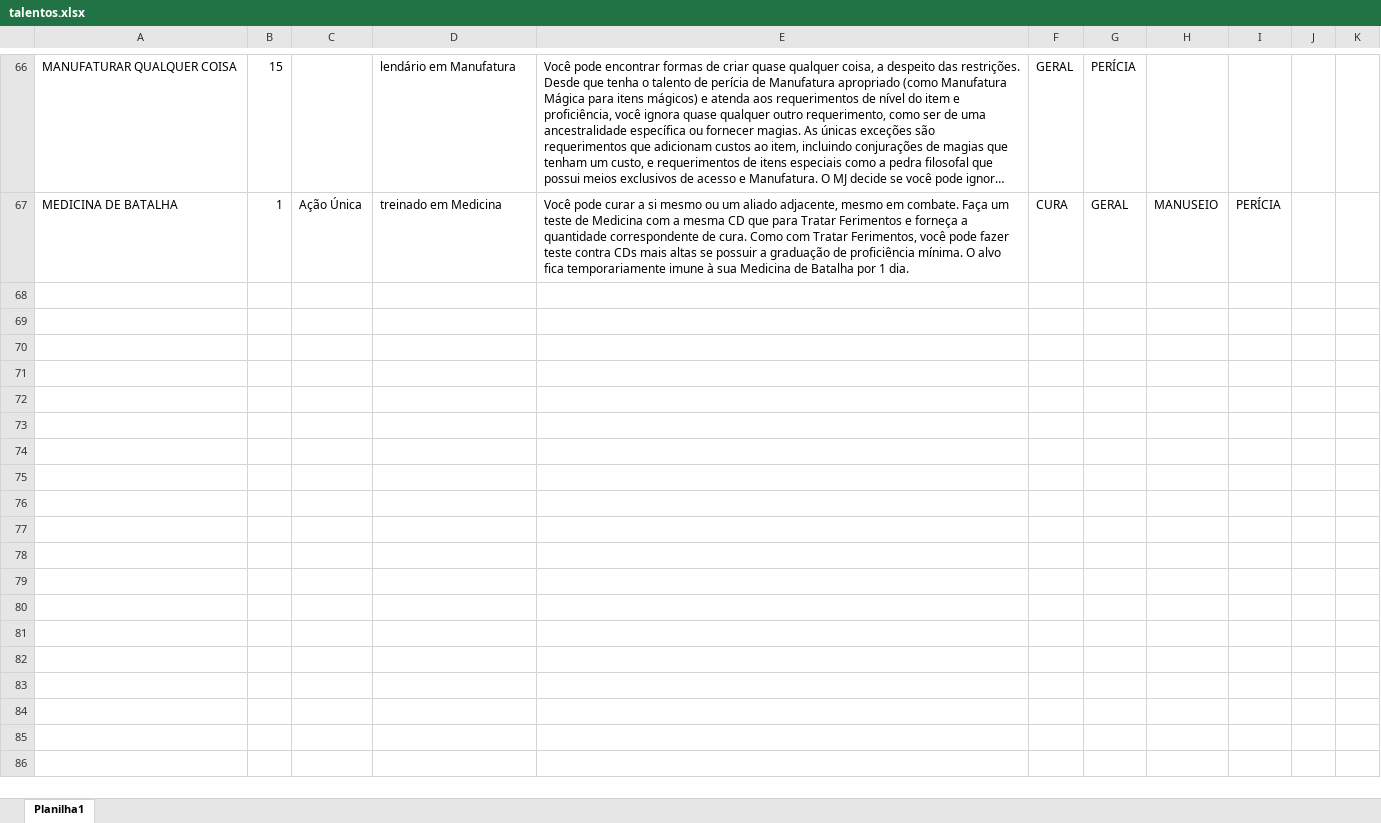
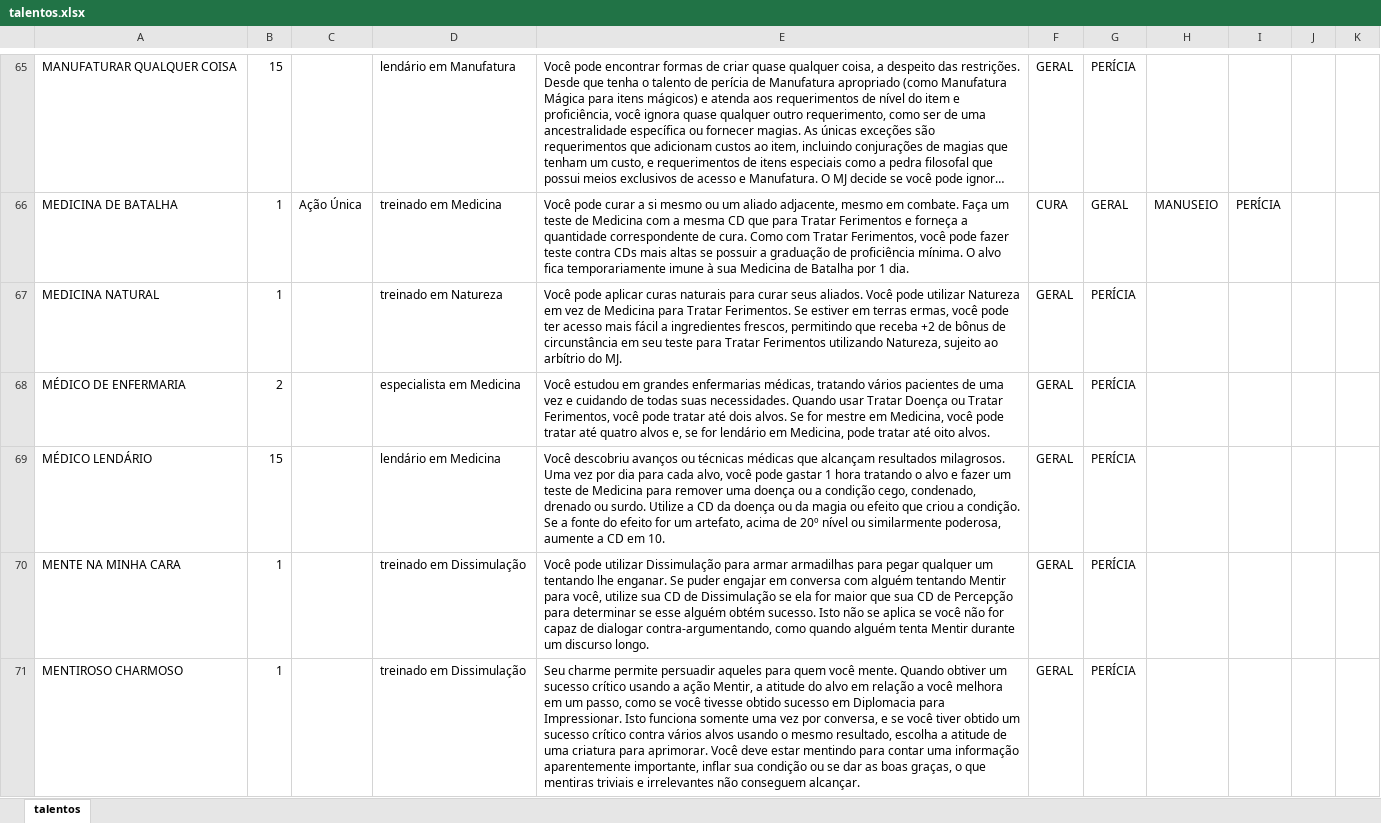
Before and after one commit to EdCarlosBicudo/pf2_bot, an Excel workbook: data/talentos.xlsx, sheet talentos, drawn as a sheet; only a part is shown, gaps mark what is left out; long unchanged cells end in …; values as stored, in another font and other column widths than the file's, no borders; the diff covers the shown part only; the diff names each change by its address in the sheet, - before the commit and + after, or states it on an @@ line.

Commit message:
Base de dados de Talentos pronta

```diff
--- a/data/talentos.xlsx (sheet talentos)
+++ b/data/talentos.xlsx (sheet talentos)
-sheet tab: Planilha1
+sheet tab: talentos
+row 67: MEDICINA NATURAL | 1 |  | treinado em Natureza | Você pode aplicar curas naturais para curar seus aliados. Você pode utilizar Natureza em vez de Medicina para Tratar Ferimentos. Se estiver em terras ermas, você pode ter acesso mais fácil a ingredientes frescos, permitindo que receba +2 de bônus de circunstância em seu teste para Tratar Ferimentos utilizando Natureza, sujeito ao arbítrio do MJ. | GERAL | PERÍCIA
+row 68: MÉDICO DE ENFERMARIA | 2 |  | especialista em Medicina | Você estudou em grandes enfermarias médicas, tratando vários pacientes de uma vez e cuidando de todas suas necessidades. Quando usar Tratar Doença ou Tratar Ferimentos, você pode tratar até dois alvos. Se for mestre em Medicina, você pode tratar até quatro alvos e, se for lendário em Medicina, pode tratar até oito alvos. | GERAL | PERÍCIA
+row 69: MÉDICO LENDÁRIO | 15 |  | lendário em Medicina | Você descobriu avanços ou técnicas médicas que alcançam resultados milagrosos. Uma vez por dia para cada alvo, você pode gastar 1 hora tratando o alvo e fazer um teste de Medicina para remover uma doença ou a condição cego, condenado, drenado ou surdo. Utilize a CD da doença ou da magia ou efeito que criou a condição. Se a fonte do efeito for um artefato, acima de 20º nível ou similarmente poderosa, aumente a CD em 10. | GERAL | PERÍCIA
+row 70: MENTE NA MINHA CARA | 1 |  | treinado em Dissimulação | Você pode utilizar Dissimulação para armar armadilhas para pegar qualquer um tentando lhe enganar. Se puder engajar em conversa com alguém tentando Mentir para você, utilize sua CD de Dissimulação se ela for maior que sua CD de Percepção para determinar se esse alguém obtém sucesso. Isto não se aplica se você não for capaz de dialogar contra-argumentando, como quando alguém tenta Mentir durante um discurso longo. | GERAL | PERÍCIA
+row 71: MENTIROSO CHARMOSO | 1 |  | treinado em Dissimulação | Seu charme permite persuadir aqueles para quem você mente. Quando obtiver um sucesso crítico usando a ação Mentir, a atitude do alvo em relação a você melhora em um passo, como se você tivesse obtido sucesso em Diplomacia para Impressionar. Isto funciona somente uma vez por conversa, e se você tiver obtido um sucesso crítico contra vários alvos usando o mesmo resultado, escolha a atitude de uma criatura para aprimorar. Você deve estar mentindo para contar uma informação aparentemente importante, inflar sua condição ou se dar as boas graças, o que mentiras triviais e irrelevantes não conseguem alcançar. | GERAL | PERÍCIA
```
Also changed, not shown: 46 added rows, 1 removed row and 1 edited cell elsewhere in this sheet, 6 other files.
